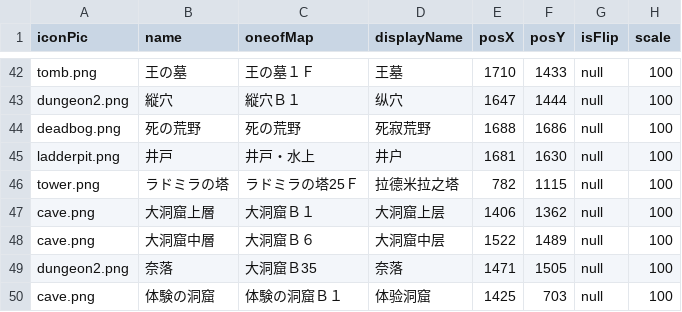
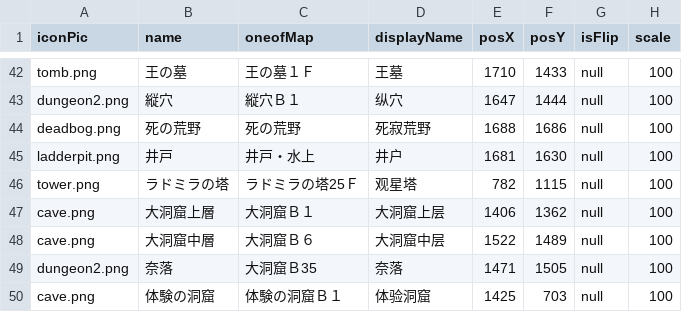
Before and after one commit to geilian/Dungeon-and-Bride-Map-Mod, a CSV file: patch/worldlist.csv, drawn as a sheet; only a part is shown, gaps mark what is left out; the diff names each change by its address in the sheet, - before the commit and + after, or states it on an @@ line.

```diff
--- a/patch/worldlist.csv
+++ b/patch/worldlist.csv
-D46 (displayName): 拉德米拉之塔
+D46 (displayName): 观星塔
```
Also changed, not shown: 1 other file.
